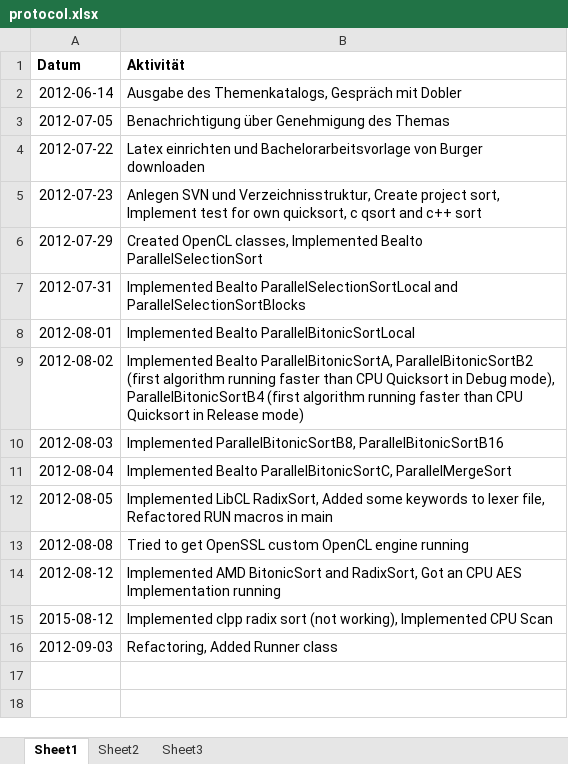
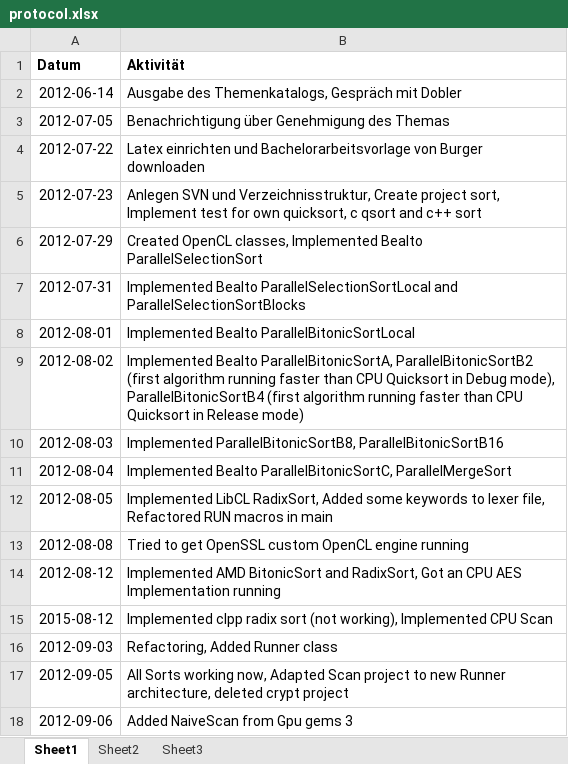
Before and after one commit to bernhardmgruber/bachelor_thesis, an Excel workbook: documents/protocol.xlsx, sheet Sheet1, drawn as a sheet; values as stored, in another font and other column widths than the file's, no borders; the diff names each change by its address in the sheet, - before the commit and + after, or states it on an @@ line.

```diff
--- a/documents/protocol.xlsx (sheet Sheet1)
+++ b/documents/protocol.xlsx (sheet Sheet1)
+row 17: 2012-09-05 | All Sorts working now, Adapted Scan project to new Runner architecture, deleted crypt project
+row 18: 2012-09-06 | Added NaiveScan from Gpu gems 3
```
